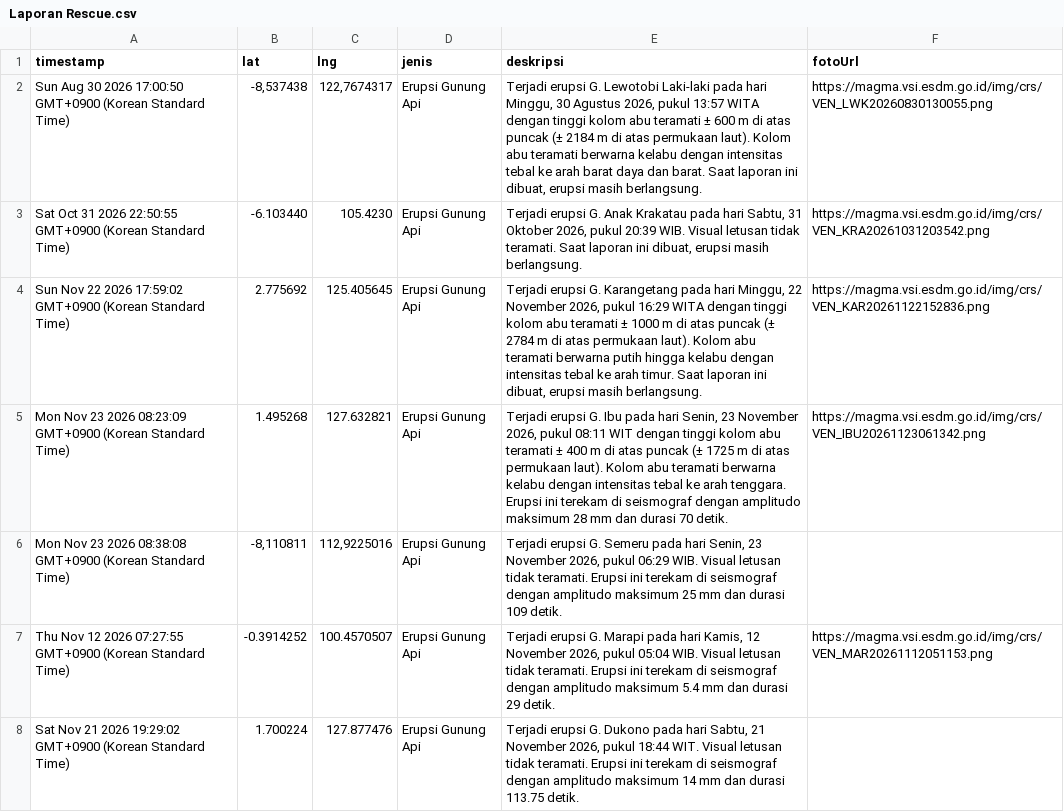
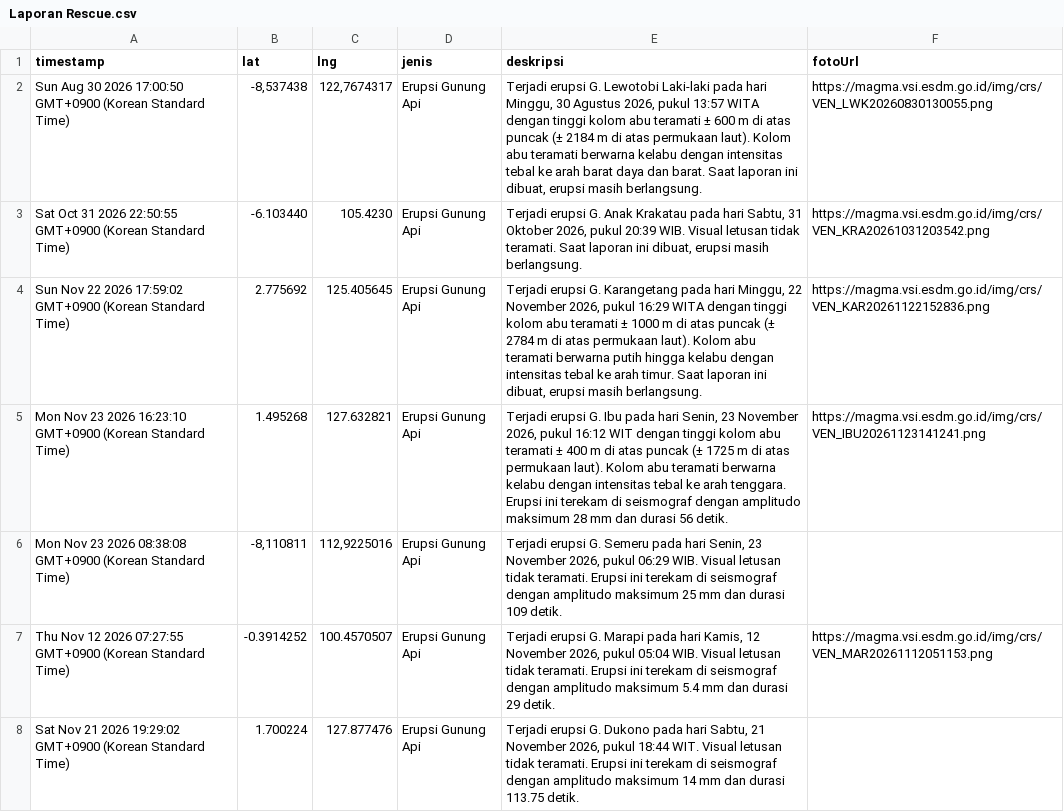
Before and after one commit to gpmlabuangnamrole-cell/Rescue, a CSV file: Laporan Rescue.csv, drawn as a sheet; only a part is shown.

Commit message:
Update Laporan Rescue otomatis dari Google Sheet

```diff
--- a/Laporan Rescue.csv
+++ b/Laporan Rescue.csv
@@ -4,3 +4,3 @@
 "Sun Nov 22 2026 17:59:02 GMT+0900 (Korean Standard Time)","2.775692","125.405645","Erupsi Gunung Api","Terjadi erupsi G. Karangetang pada hari Minggu, 22 November 2026, pukul 16:29 WITA dengan tinggi kolom abu teramati ± 1000 m di atas puncak (± 2784 m di atas permukaan laut). Kolom abu teramati berwarna putih hingga kelabu dengan intensitas tebal ke arah timur. Saat laporan ini dibuat, erupsi masih berlangsung.","https://magma.vsi.esdm.go.id/img/crs/VEN_KAR20261122152836.png"
-"Mon Nov 23 2026 08:23:09 GMT+0900 (Korean Standard Time)","1.495268","127.632821","Erupsi Gunung Api","Terjadi erupsi G. Ibu pada hari Senin, 23 November 2026, pukul 08:11 WIT dengan tinggi kolom abu teramati ± 400 m di atas puncak (± 1725 m di atas permukaan laut). Kolom abu teramati berwarna kelabu dengan intensitas tebal ke arah tenggara. Erupsi ini terekam di seismograf dengan amplitudo maksimum 28 mm dan durasi 70 detik.","https://magma.vsi.esdm.go.id/img/crs/VEN_IBU20261123061342.png"
+"Mon Nov 23 2026 16:23:10 GMT+0900 (Korean Standard Time)","1.495268","127.632821","Erupsi Gunung Api","Terjadi erupsi G. Ibu pada hari Senin, 23 November 2026, pukul 16:12 WIT dengan tinggi kolom abu teramati ± 400 m di atas puncak (± 1725 m di atas permukaan laut). Kolom abu teramati berwarna kelabu dengan intensitas tebal ke arah tenggara. Erupsi ini terekam di seismograf dengan amplitudo maksimum 28 mm dan durasi 56 detik.","https://magma.vsi.esdm.go.id/img/crs/VEN_IBU20261123141241.png"
 "Mon Nov 23 2026 08:38:08 GMT+0900 (Korean Standard Time)","-8,110811","112,9225016","Erupsi Gunung Api","Terjadi erupsi G. Semeru pada hari Senin, 23 November 2026, pukul 06:29 WIB. Visual letusan tidak teramati. Erupsi ini terekam di seismograf dengan amplitudo maksimum 25 mm dan durasi 109 detik.",""
```
